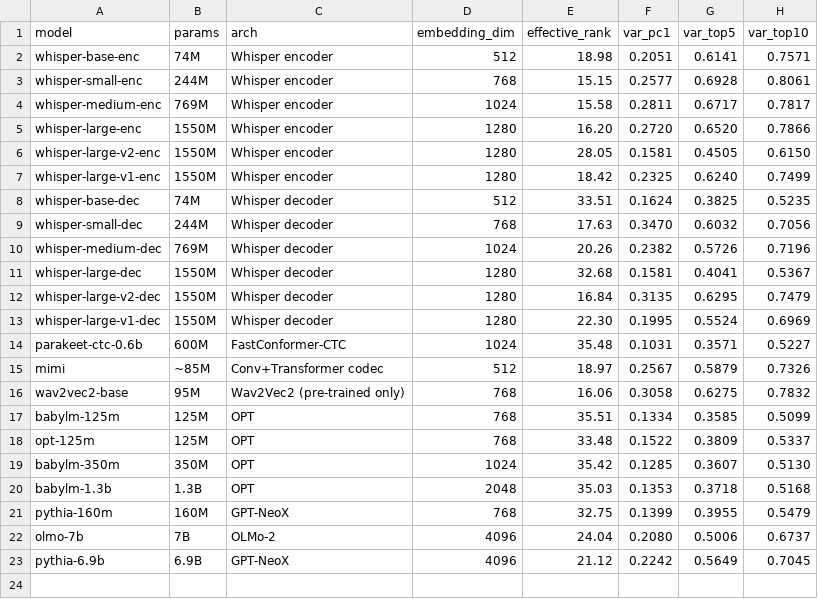
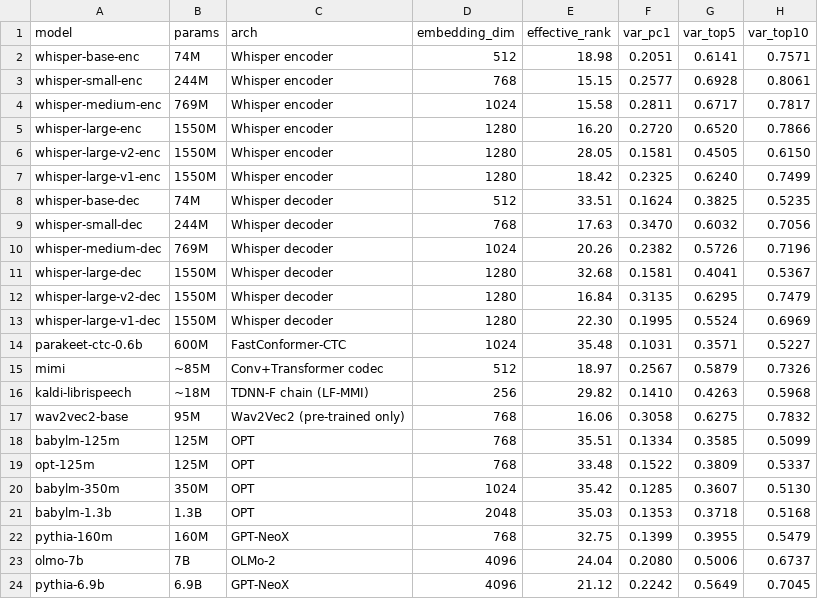
Before and after one commit to znhoughton/UGE-audio-text-models, a CSV file: WordData/word_pca_summary.csv, drawn as a sheet.

```diff
--- a/WordData/word_pca_summary.csv
+++ b/WordData/word_pca_summary.csv
@@ -15,2 +15,3 @@ parakeet-ctc-0.6b,600M,FastConformer-CTC,1024,35.48,0.1031,0.3571,0.5227
 mimi,~85M,Conv+Transformer codec,512,18.97,0.2567,0.5879,0.7326
+kaldi-librispeech,~18M,TDNN-F chain (LF-MMI),256,29.82,0.1410,0.4263,0.5968
 wav2vec2-base,95M,Wav2Vec2 (pre-trained only),768,16.06,0.3058,0.6275,0.7832
```
Also changed, not shown: WordData/word_cka_matrix.csv, WordData/word_cka_minibatch_std.csv, 34 other files.
